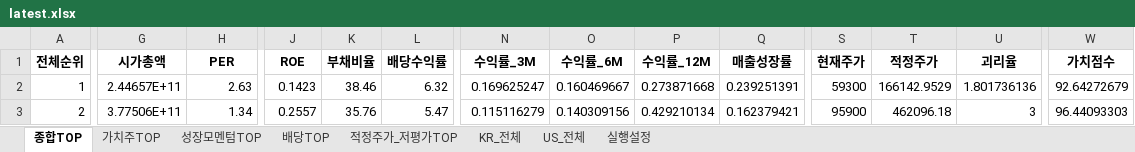
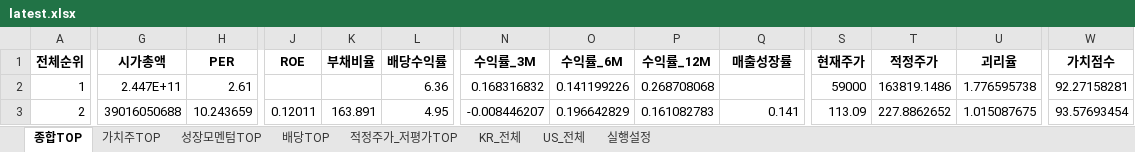
Before and after one commit to cskono1csm/stock-scanner, an Excel workbook: docs/reports/latest.xlsx, sheet 종합TOP, drawn as a sheet; only a part is shown, gaps mark what is left out; values as stored, in another font and other column widths than the file's, no borders; the diff covers the shown part only; the diff names each change by its address in the sheet, - before the commit and + after, or states it on an @@ line.

```diff
--- a/docs/reports/latest.xlsx (sheet 종합TOP)
+++ b/docs/reports/latest.xlsx (sheet 종합TOP)
-G2 (시가총액): 2.44657E+11
+G2 (시가총액): 2.447E+11
-H2 (PER): 2.63
+H2 (PER): 2.61
-J2 (ROE): 0.1423
+J2 (ROE): (empty)
-K2 (부채비율): 38.46
+K2 (부채비율): (empty)
-L2 (배당수익률): 6.32
+L2 (배당수익률): 6.36
-N2 (수익률_3M): 0.169625247
+N2 (수익률_3M): 0.168316832
-O2 (수익률_6M): 0.160469667
+O2 (수익률_6M): 0.141199226
-P2 (수익률_12M): 0.273871668
+P2 (수익률_12M): 0.268708068
-Q2 (매출성장률): 0.239251391
+Q2 (매출성장률): (empty)
-S2 (현재주가): 59300
+S2 (현재주가): 59000
-T2 (적정주가): 166142.9529
+T2 (적정주가): 163819.1486
-U2 (괴리율): 1.801736136
+U2 (괴리율): 1.776595738
-W2 (가치점수): 92.64272679
+W2 (가치점수): 92.27158281
-G3 (시가총액): 3.77506E+11
+G3 (시가총액): 39016050688
-H3 (PER): 1.34
+H3 (PER): 10.243659
-J3 (ROE): 0.2557
+J3 (ROE): 0.12011
-K3 (부채비율): 35.76
+K3 (부채비율): 163.891
-L3 (배당수익률): 5.47
+L3 (배당수익률): 4.95
-N3 (수익률_3M): 0.115116279
+N3 (수익률_3M): -0.008446207
-O3 (수익률_6M): 0.140309156
+O3 (수익률_6M): 0.196642829
-P3 (수익률_12M): 0.429210134
+P3 (수익률_12M): 0.161082783
-Q3 (매출성장률): 0.162379421
+Q3 (매출성장률): 0.141
-S3 (현재주가): 95900
+S3 (현재주가): 113.09
-T3 (적정주가): 462096.18
+T3 (적정주가): 227.8862652
-U3 (괴리율): 3
+U3 (괴리율): 1.015087675
-W3 (가치점수): 96.44093303
+W3 (가치점수): 93.57693454
```
Also changed, not shown: 1909 edited cells elsewhere in this sheet, sheet KR_전체, sheet US_전체, sheet 배당TOP, sheet 적정주가_저평가TOP, sheet 가치주TOP, sheet 성장모멘텀TOP, 1 more sheet, 1 other file.
